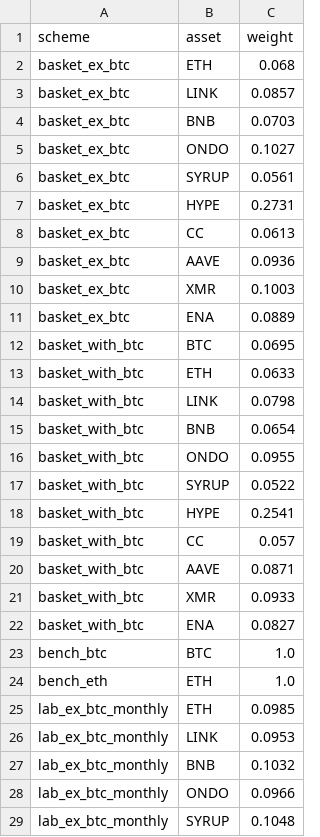
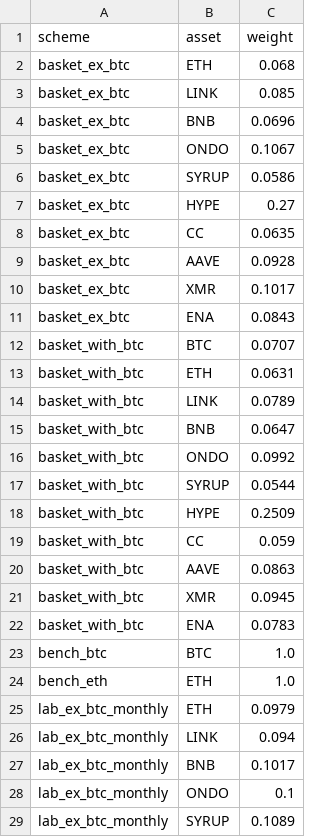
Before and after one commit to andresmqz/amsig-baskets, a CSV file: data/weights.csv, drawn as a sheet; only a part is shown; the diff covers the shown part only.

```diff
--- a/data/weights.csv
+++ b/data/weights.csv
@@ -2,28 +2,28 @@ scheme,asset,weight
 basket_ex_btc,ETH,0.068
-basket_ex_btc,LINK,0.0857
-basket_ex_btc,BNB,0.0703
-basket_ex_btc,ONDO,0.1027
-basket_ex_btc,SYRUP,0.0561
-basket_ex_btc,HYPE,0.2731
-basket_ex_btc,CC,0.0613
-basket_ex_btc,AAVE,0.0936
-basket_ex_btc,XMR,0.1003
-basket_ex_btc,ENA,0.0889
-basket_with_btc,BTC,0.0695
-basket_with_btc,ETH,0.0633
-basket_with_btc,LINK,0.0798
-basket_with_btc,BNB,0.0654
-basket_with_btc,ONDO,0.0955
-basket_with_btc,SYRUP,0.0522
-basket_with_btc,HYPE,0.2541
-basket_with_btc,CC,0.057
-basket_with_btc,AAVE,0.0871
-basket_with_btc,XMR,0.0933
-basket_with_btc,ENA,0.0827
+basket_ex_btc,LINK,0.085
+basket_ex_btc,BNB,0.0696
+basket_ex_btc,ONDO,0.1067
+basket_ex_btc,SYRUP,0.0586
+basket_ex_btc,HYPE,0.27
+basket_ex_btc,CC,0.0635
+basket_ex_btc,AAVE,0.0928
+basket_ex_btc,XMR,0.1017
+basket_ex_btc,ENA,0.0843
+basket_with_btc,BTC,0.0707
+basket_with_btc,ETH,0.0631
+basket_with_btc,LINK,0.0789
+basket_with_btc,BNB,0.0647
+basket_with_btc,ONDO,0.0992
+basket_with_btc,SYRUP,0.0544
+basket_with_btc,HYPE,0.2509
+basket_with_btc,CC,0.059
+basket_with_btc,AAVE,0.0863
+basket_with_btc,XMR,0.0945
+basket_with_btc,ENA,0.0783
 bench_btc,BTC,1.0
 bench_eth,ETH,1.0
-lab_ex_btc_monthly,ETH,0.0985
-lab_ex_btc_monthly,LINK,0.0953
-lab_ex_btc_monthly,BNB,0.1032
-lab_ex_btc_monthly,ONDO,0.0966
-lab_ex_btc_monthly,SYRUP,0.1048
+lab_ex_btc_monthly,ETH,0.0979
+lab_ex_btc_monthly,LINK,0.094
+lab_ex_btc_monthly,BNB,0.1017
+lab_ex_btc_monthly,ONDO,0.1
+lab_ex_btc_monthly,SYRUP,0.1089
```
Also changed, not shown: 25 edited cells elsewhere in this file, data/index.csv, data/prices.csv, 1 other file.
